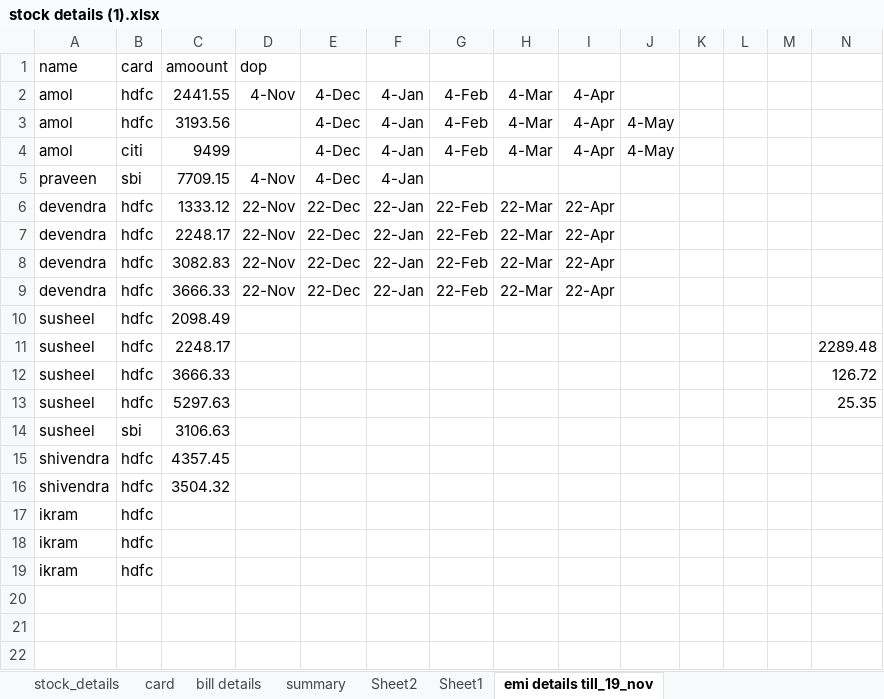
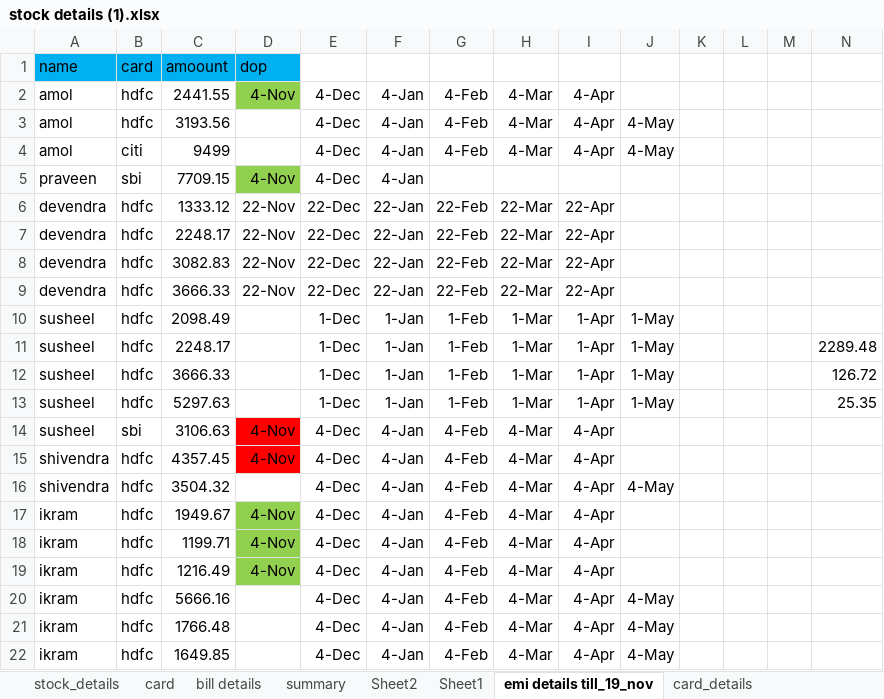
Before and after one commit to ikramulhaq0203/FirebaseTestApp, an Excel workbook: business/stock details (1).xlsx, sheet emi details till_19_nov, drawn as a sheet; only a part is shown; values as stored, in another font and other column widths than the file's, no borders; removed rows and columns are numbered as before the commit, all else as after; rows hold the shown columns only; the diff names each change by its address in the sheet, - before the commit and + after, or states it on an @@ line.

Commit message:
business_related

```diff
--- a/business/stock details (1).xlsx (sheet emi details till_19_nov)
+++ b/business/stock details (1).xlsx (sheet emi details till_19_nov)
+sheet tab: card_details
-A1:D1 fill: none
+A1:D1 fill: #00B0F0
-D2 fill: none
+D2 fill: #92D050
-D5 fill: none
+D5 fill: #92D050
-E10:E13: (empty)
+E10:E13: 1-Dec
-F10:F13: (empty)
+F10:F13: 1-Jan
-G10:G13: (empty)
+G10:G13: 1-Feb
-H10:H13: (empty)
+H10:H13: 1-Mar
-I10:I13: (empty)
+I10:I13: 1-Apr
-J10:J13: (empty)
+J10:J13: 1-May
-D14:D15: (empty)
+D14:D15: 4-Nov
-D14:D15 fill: none
+D14:D15 fill: #FF0000
-E14:E16: (empty)
+E14:E16: 4-Dec
-F14:F16: (empty)
+F14:F16: 4-Jan
-G14:G16: (empty)
+G14:G16: 4-Feb
-H14:H16: (empty)
+H14:H16: 4-Mar
-I14:I16: (empty)
+I14:I16: 4-Apr
-J16: (empty)
+J16: 4-May
-row 17: ikram | hdfc
-row 18: ikram | hdfc
-row 19: ikram | hdfc
+row 17: ikram | hdfc | 1949.67 | 4-Nov | 4-Dec | 4-Jan | 4-Feb | 4-Mar | 4-Apr
+row 18: ikram | hdfc | 1199.71 | 4-Nov | 4-Dec | 4-Jan | 4-Feb | 4-Mar | 4-Apr
+row 19: ikram | hdfc | 1216.49 | 4-Nov | 4-Dec | 4-Jan | 4-Feb | 4-Mar | 4-Apr
+row 20: ikram | hdfc | 5666.16 |  | 4-Dec | 4-Jan | 4-Feb | 4-Mar | 4-Apr | 4-May
+row 21: ikram | hdfc | 1766.48 |  | 4-Dec | 4-Jan | 4-Feb | 4-Mar | 4-Apr | 4-May
+row 22: ikram | hdfc | 1649.85 |  | 4-Dec | 4-Jan | 4-Feb | 4-Mar | 4-Apr | 4-May
```
Also changed, not shown: sheet card, business/online_details.xlsx.
